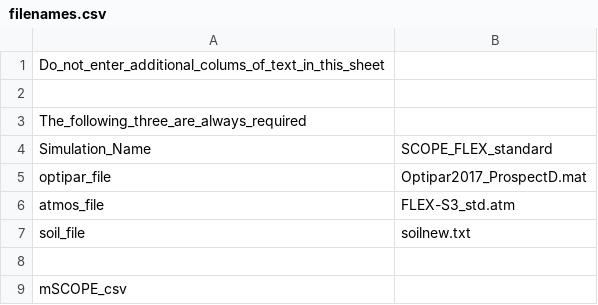
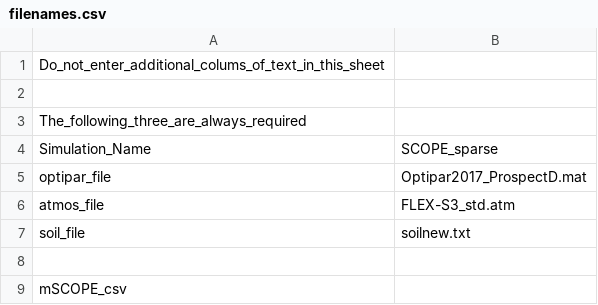
Before and after one commit to zoepierrat/SCOPE2, a CSV file: input/filenames.csv, drawn as a sheet; only a part is shown.

```diff
--- a/input/filenames.csv
+++ b/input/filenames.csv
@@ -3,3 +3,3 @@ Do_not_enter_additional_colums_of_text_in_this_sheet,
 The_following_three_are_always_required,
-Simulation_Name,SCOPE_FLEX_standard
+Simulation_Name,SCOPE_sparse
 optipar_file,Optipar2017_ProspectD.mat
```
Also changed, not shown: 5 other files.
